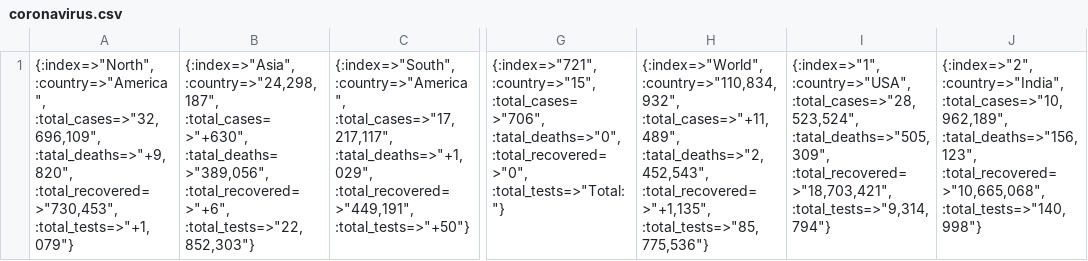
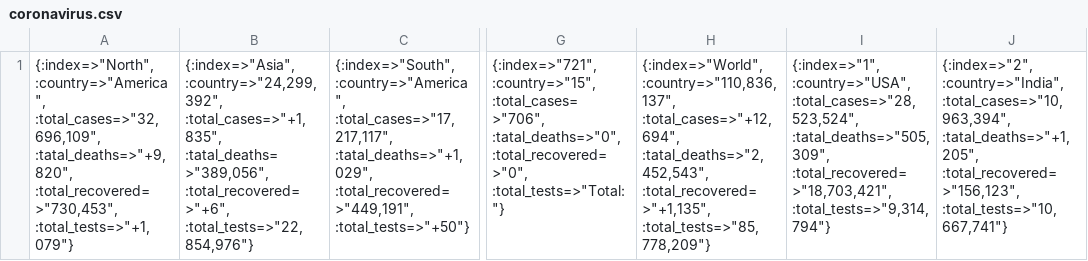
Before and after one commit to FrederickMih/Web-scraper, a CSV file: coronavirus.csv, drawn as a sheet; only a part is shown, gaps mark what is left out; the diff names each change by its address in the sheet, - before the commit and + after, or states it on an @@ line.

Commit message:
modified search_country_by_name method test cases

```diff
--- a/coronavirus.csv
+++ b/coronavirus.csv
-B1: {:index=>"Asia", :country=>"24,298,187", :total_cases=>"+630", :tatal_deaths=>"389,056", :total_recovered=>"+6", :total_tests=>"22,852,303"}
+B1: {:index=>"Asia", :country=>"24,299,392", :total_cases=>"+1,835", :tatal_deaths=>"389,056", :total_recovered=>"+6", :total_tests=>"22,854,976"}
-H1: {:index=>"World", :country=>"110,834,932", :total_cases=>"+11,489", :tatal_deaths=>"2,452,543", :total_recovered=>"+1,135", :total_tests=>"85,775,536"}
+H1: {:index=>"World", :country=>"110,836,137", :total_cases=>"+12,694", :tatal_deaths=>"2,452,543", :total_recovered=>"+1,135", :total_tests=>"85,778,209"}
-J1: {:index=>"2", :country=>"India", :total_cases=>"10,962,189", :tatal_deaths=>"156,123", :total_recovered=>"10,665,068", :total_tests=>"140,998"}
+J1: {:index=>"2", :country=>"India", :total_cases=>"10,963,394", :tatal_deaths=>"+1,205", :total_recovered=>"156,123", :total_tests=>"10,667,741"}
```
Also changed, not shown: 1 other file.
